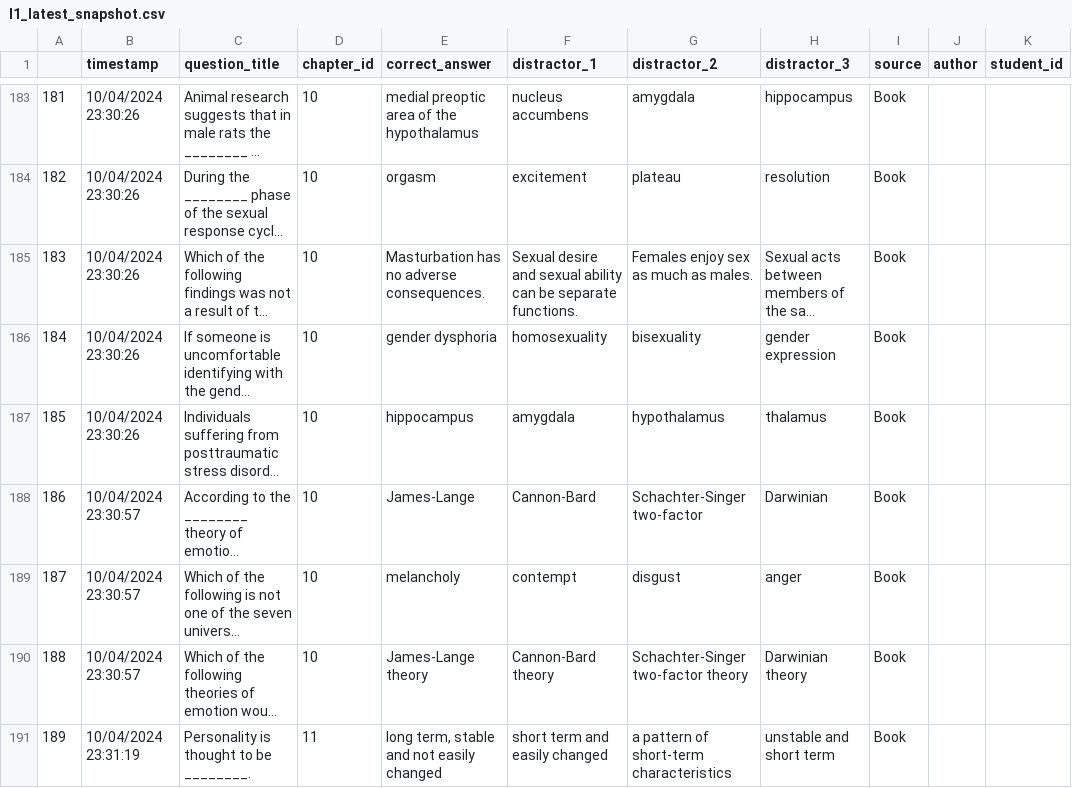
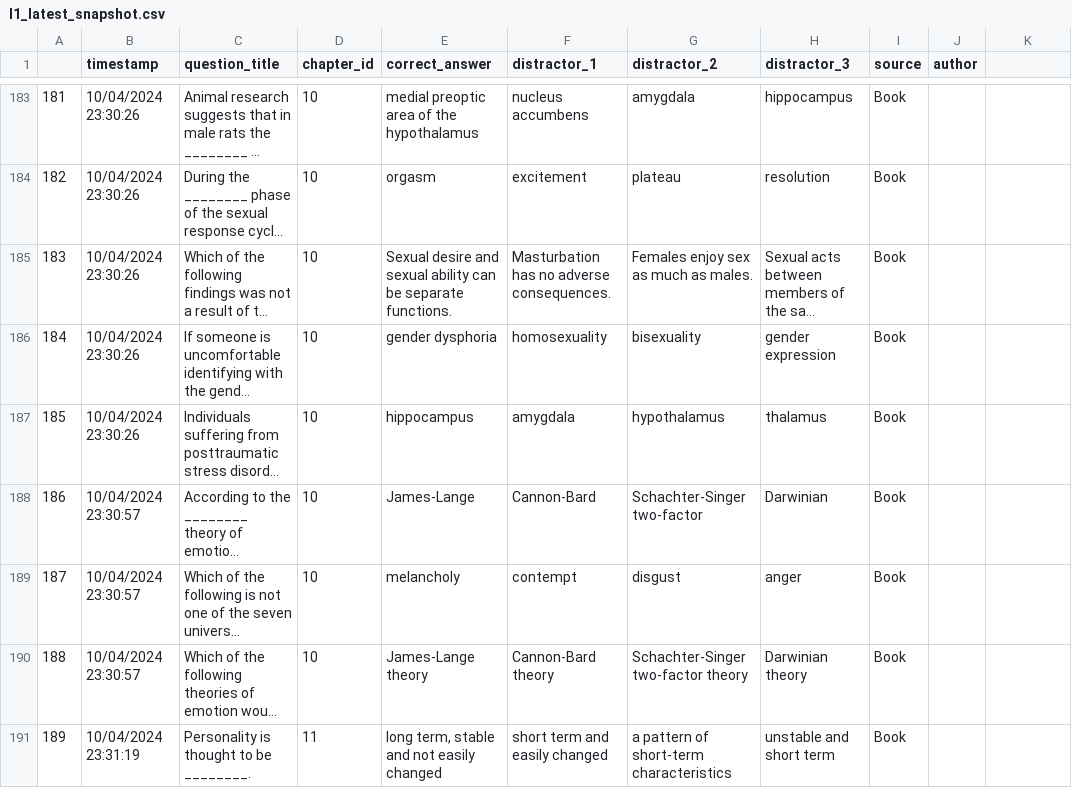
Before and after one commit to thesanogoeffect/intro-psych-quiz, a CSV file: l1_latest_snapshot.csv, drawn as a sheet; only a part is shown, gaps mark what is left out; long unchanged cells end in …; the diff names each change by its address in the sheet, - before the commit and + after, or states it on an @@ line.

```diff
--- a/l1_latest_snapshot.csv
+++ b/l1_latest_snapshot.csv
-K1: student_id
+K1: (empty)
-E185 (correct_answer): Masturbation has no adverse consequences.
+E185 (correct_answer): Sexual desire and sexual ability can be separate functions.
-F185 (distractor_1): Sexual desire and sexual ability can be separate functions.
+F185 (distractor_1): Masturbation has no adverse consequences.
```
Also changed, not shown: l3.csv, 15 other files.
